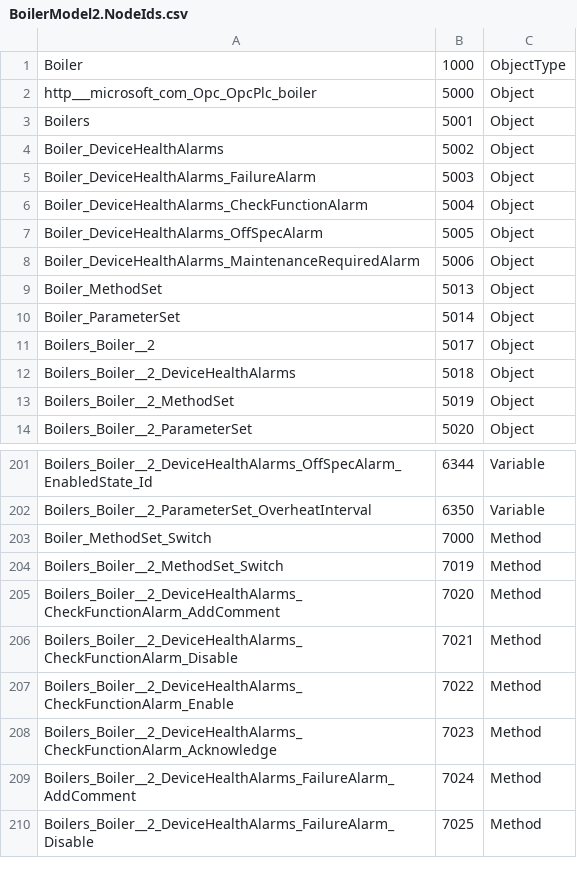
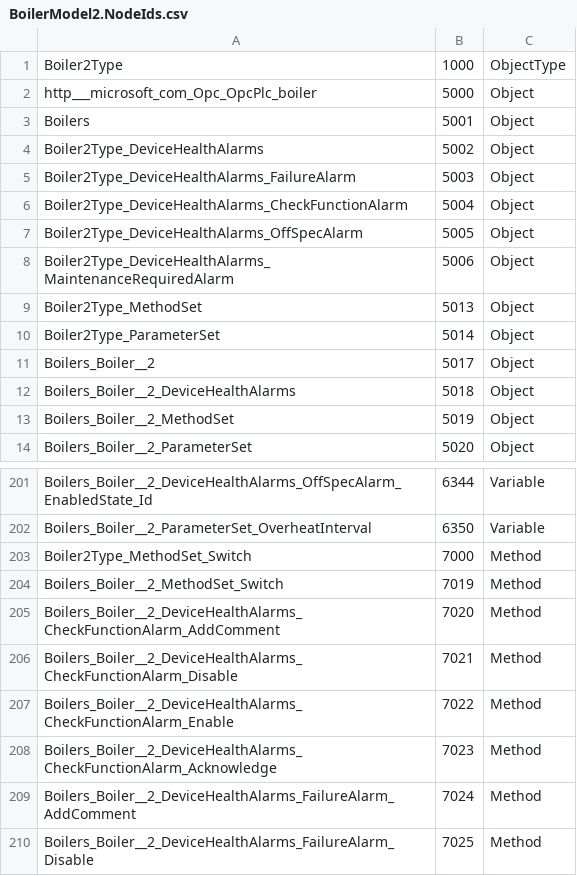
Before and after one commit to drusteeby/DruOPC, a CSV file: src/Boilers/Boiler2/BoilerModel2.NodeIds.csv, drawn as a sheet; only a part is shown, gaps mark what is left out; the diff covers the shown part only.

Commit message:
Rename boiler types and fix access (#253)
* Rename BoilerModel2

* Rename boiler to boilermodel2

* Change OverheatedThresholdTemperature to read

* Compile changed model

* Rename boiler1 type for consistency and rebuild

* Fix ref after boiler1 type rename

* Rename boiler2 type and rebuild

* Remove todos

* Simplify type name

* Rebuild

* Fix option name

* Refactor

* Fix

```diff
--- a/src/Boilers/Boiler2/BoilerModel2.NodeIds.csv
+++ b/src/Boilers/Boiler2/BoilerModel2.NodeIds.csv
@@ -1,11 +1,11 @@
-Boiler,1000,ObjectType
+Boiler2Type,1000,ObjectType
 http___microsoft_com_Opc_OpcPlc_boiler,5000,Object
 Boilers,5001,Object
-Boiler_DeviceHealthAlarms,5002,Object
-Boiler_DeviceHealthAlarms_FailureAlarm,5003,Object
-Boiler_DeviceHealthAlarms_CheckFunctionAlarm,5004,Object
-Boiler_DeviceHealthAlarms_OffSpecAlarm,5005,Object
-Boiler_DeviceHealthAlarms_MaintenanceRequiredAlarm,5006,Object
-Boiler_MethodSet,5013,Object
-Boiler_ParameterSet,5014,Object
+Boiler2Type_DeviceHealthAlarms,5002,Object
+Boiler2Type_DeviceHealthAlarms_FailureAlarm,5003,Object
+Boiler2Type_DeviceHealthAlarms_CheckFunctionAlarm,5004,Object
+Boiler2Type_DeviceHealthAlarms_OffSpecAlarm,5005,Object
+Boiler2Type_DeviceHealthAlarms_MaintenanceRequiredAlarm,5006,Object
+Boiler2Type_MethodSet,5013,Object
+Boiler2Type_ParameterSet,5014,Object
 Boilers_Boiler__2,5017,Object
@@ -202,3 +202,3 @@ Boilers_Boiler__2_DeviceHealthAlarms_OffSpecAlarm_EnabledState_Id,6344,Variable
 Boilers_Boiler__2_ParameterSet_OverheatInterval,6350,Variable
-Boiler_MethodSet_Switch,7000,Method
+Boiler2Type_MethodSet_Switch,7000,Method
 Boilers_Boiler__2_MethodSet_Switch,7019,Method
```
Also changed, not shown: 26 edited cells elsewhere in this file, src/Boilers/Boiler1/BoilerModel1.NodeIds.csv, src/Boilers/Boiler1/ModelDesign.csv, 21 other files.
